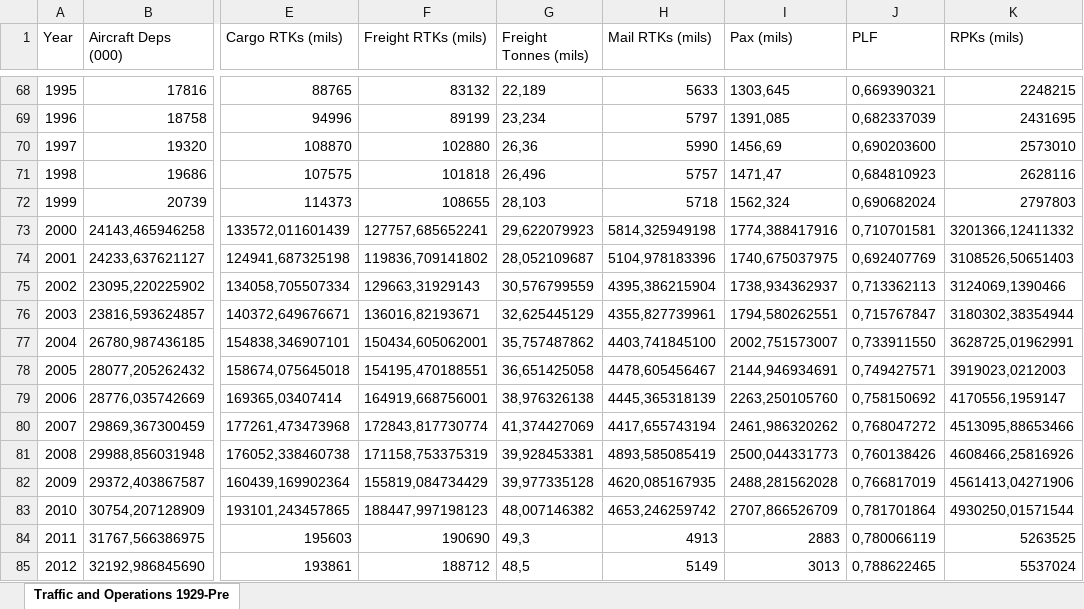
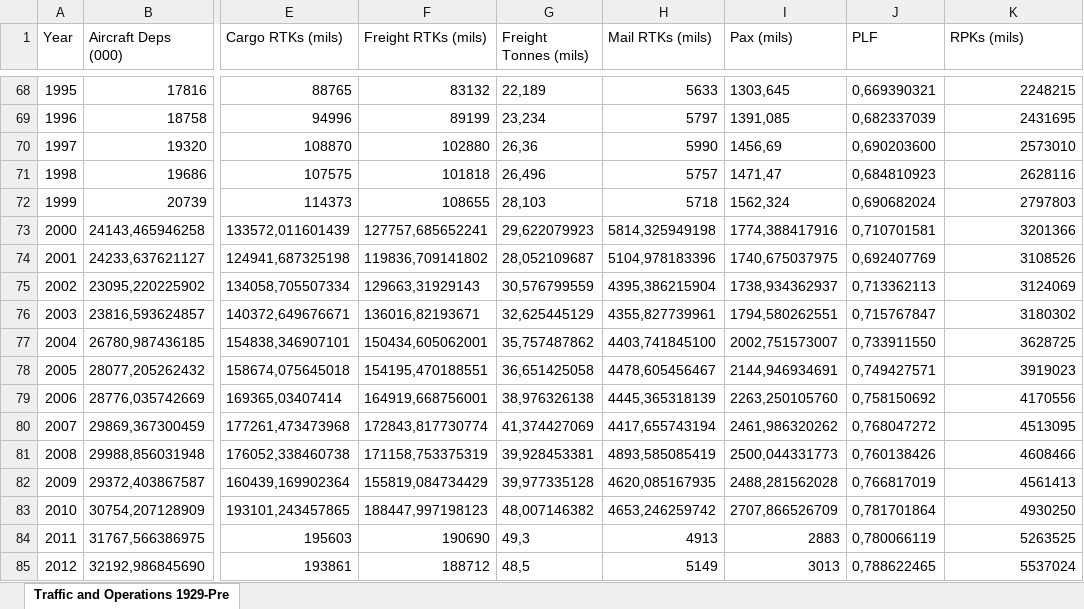
Before and after one commit to sustainableaviation/Aircraft-Performance, an Excel workbook: database/rawdata/USDOT/Traffic and Operations 1929-Present_Vollständige D_data.xlsx, sheet Traffic and Operations 1929-Pre, drawn as a sheet; only a part is shown, gaps mark what is left out; values as stored, in another font and other column widths than the file's, no borders; the diff names each change by its address in the sheet, - before the commit and + after, or states it on an @@ line.

```diff
--- a/database/rawdata/USDOT/Traffic and Operations 1929-Present_Vollständige D_data.xlsx (sheet Traffic and Operations 1929-Pre)
+++ b/database/rawdata/USDOT/Traffic and Operations 1929-Present_Vollständige D_data.xlsx (sheet Traffic and Operations 1929-Pre)
-K73 (RPKs (mils)): 3201366,12411332
+K73 (RPKs (mils)): 3201366
-K74 (RPKs (mils)): 3108526,50651403
+K74 (RPKs (mils)): 3108526
-K75 (RPKs (mils)): 3124069,1390466
+K75 (RPKs (mils)): 3124069
-K76 (RPKs (mils)): 3180302,38354944
+K76 (RPKs (mils)): 3180302
-K77 (RPKs (mils)): 3628725,01962991
+K77 (RPKs (mils)): 3628725
-K78 (RPKs (mils)): 3919023,0212003
+K78 (RPKs (mils)): 3919023
-K79 (RPKs (mils)): 4170556,1959147
+K79 (RPKs (mils)): 4170556
-K80 (RPKs (mils)): 4513095,88653466
+K80 (RPKs (mils)): 4513095
-K81 (RPKs (mils)): 4608466,25816926
+K81 (RPKs (mils)): 4608466
-K82 (RPKs (mils)): 4561413,04271906
+K82 (RPKs (mils)): 4561413
-K83 (RPKs (mils)): 4930250,01571544
+K83 (RPKs (mils)): 4930250
```
Also changed, not shown: dashboard/data/Dashboard.xlsx, dashboard/data/advancedtw.xlsx, 17 other files.
